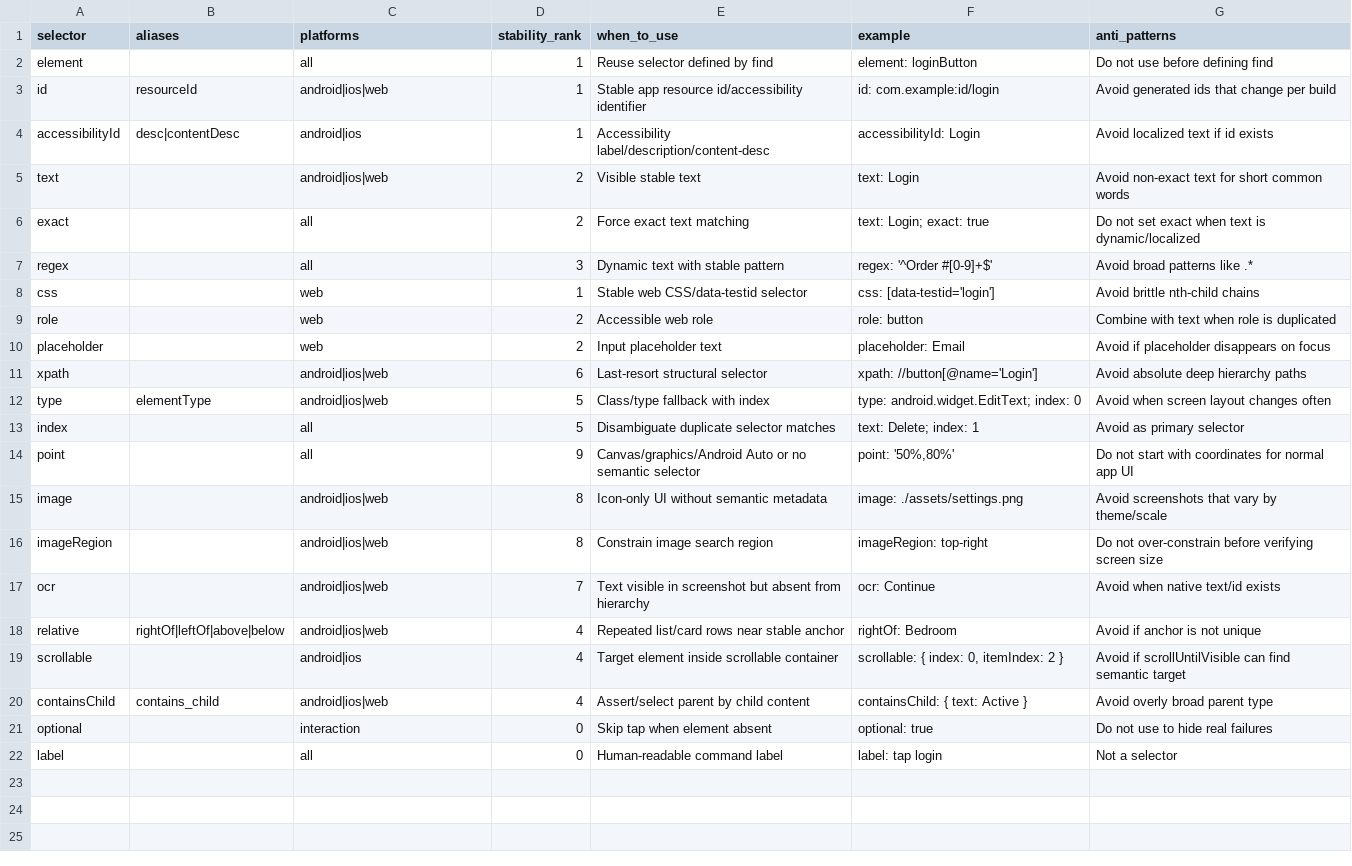
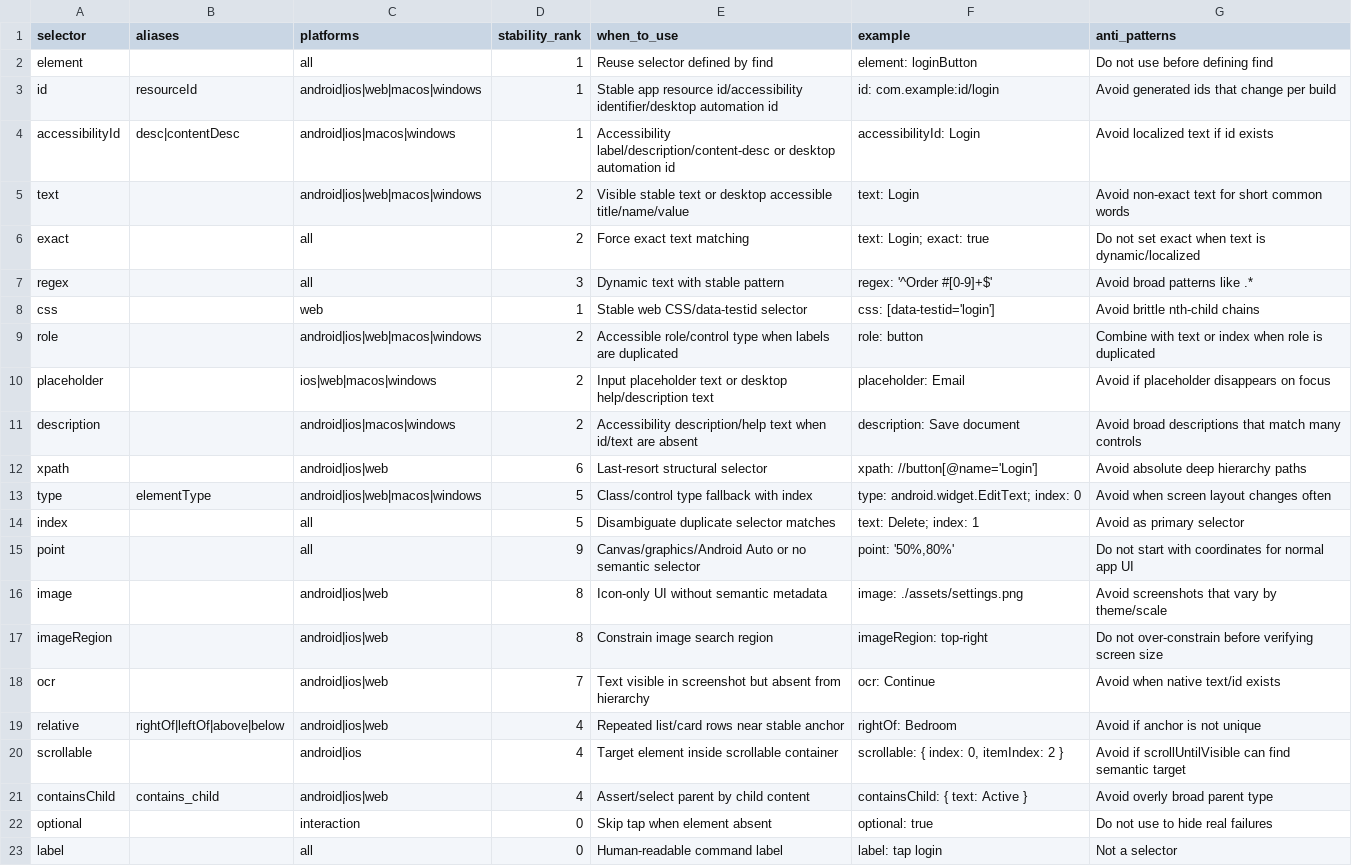
Before and after one commit to Nghi-NV/nl-tester, a CSV file: lumi-tester/ai/codex-skill/lumi-tester-agent/references/selectors.csv, drawn as a sheet.

Commit message:
🛠️ fix(lumi-tester): harden AI skill install and desktop selectors

```diff
--- a/lumi-tester/ai/codex-skill/lumi-tester-agent/references/selectors.csv
+++ b/lumi-tester/ai/codex-skill/lumi-tester-agent/references/selectors.csv
@@ -2,5 +2,5 @@ selector,aliases,platforms,stability_rank,when_to_use,example,anti_patterns
 element,,all,1,Reuse selector defined by find,"element: loginButton","Do not use before defining find"
-id,resourceId,android|ios|web,1,Stable app resource id/accessibility identifier,"id: com.example:id/login","Avoid generated ids that change per build"
-accessibilityId,desc|contentDesc,android|ios,1,Accessibility label/description/content-desc,"accessibilityId: Login","Avoid localized text if id exists"
-text,,android|ios|web,2,Visible stable text,"text: Login","Avoid non-exact text for short common words"
+id,resourceId,android|ios|web|macos|windows,1,Stable app resource id/accessibility identifier/desktop automation id,"id: com.example:id/login","Avoid generated ids that change per build"
+accessibilityId,desc|contentDesc,android|ios|macos|windows,1,Accessibility label/description/content-desc or desktop automation id,"accessibilityId: Login","Avoid localized text if id exists"
+text,,android|ios|web|macos|windows,2,Visible stable text or desktop accessible title/name/value,"text: Login","Avoid non-exact text for short common words"
 exact,,all,2,Force exact text matching,"text: Login; exact: true","Do not set exact when text is dynamic/localized"
@@ -8,6 +8,7 @@ regex,,all,3,Dynamic text with stable pattern,"regex: '^Order #[0-9]+$'","Avoid
 css,,web,1,Stable web CSS/data-testid selector,"css: [data-testid='login']","Avoid brittle nth-child chains"
-role,,web,2,Accessible web role,"role: button","Combine with text when role is duplicated"
-placeholder,,web,2,Input placeholder text,"placeholder: Email","Avoid if placeholder disappears on focus"
+role,,android|ios|web|macos|windows,2,Accessible role/control type when labels are duplicated,"role: button","Combine with text or index when role is duplicated"
+placeholder,,ios|web|macos|windows,2,Input placeholder text or desktop help/description text,"placeholder: Email","Avoid if placeholder disappears on focus"
+description,,android|ios|macos|windows,2,Accessibility description/help text when id/text are absent,"description: Save document","Avoid broad descriptions that match many controls"
 xpath,,android|ios|web,6,Last-resort structural selector,"xpath: //button[@name='Login']","Avoid absolute deep hierarchy paths"
-type,elementType,android|ios|web,5,Class/type fallback with index,"type: android.widget.EditText; index: 0","Avoid when screen layout changes often"
+type,elementType,android|ios|web|macos|windows,5,Class/control type fallback with index,"type: android.widget.EditText; index: 0","Avoid when screen layout changes often"
 index,,all,5,Disambiguate duplicate selector matches,"text: Delete; index: 1","Avoid as primary selector"
```
Also changed, not shown: 7 other files.
